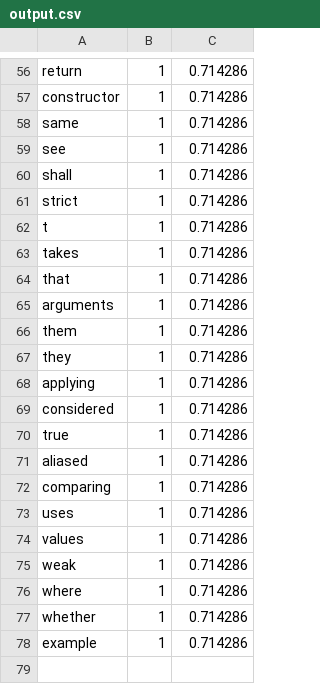
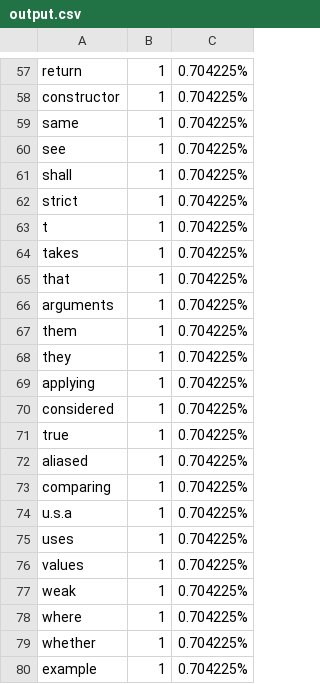
Before and after one commit to OOP24211/a.malyugin, a CSV file: output.csv, drawn as a sheet; only a part is shown, gaps mark what is left out; addresses are those after the commit; the diff covers the shown part only; the diff names each change by its address in the sheet, - before the commit and + after, or states it on an @@ line.

```diff
--- a/output.csv
+++ b/output.csv
-C57:C73: 0.714286
+C57:C73: 0.704225%
+row 74: u.s.a | 1 | 0.704225%
-C75:C80: 0.714286
+C75:C80: 0.704225%
```
Also changed, not shown: 2 added rows, 1 removed row and 54 edited cells elsewhere in this file, 52 other files.
